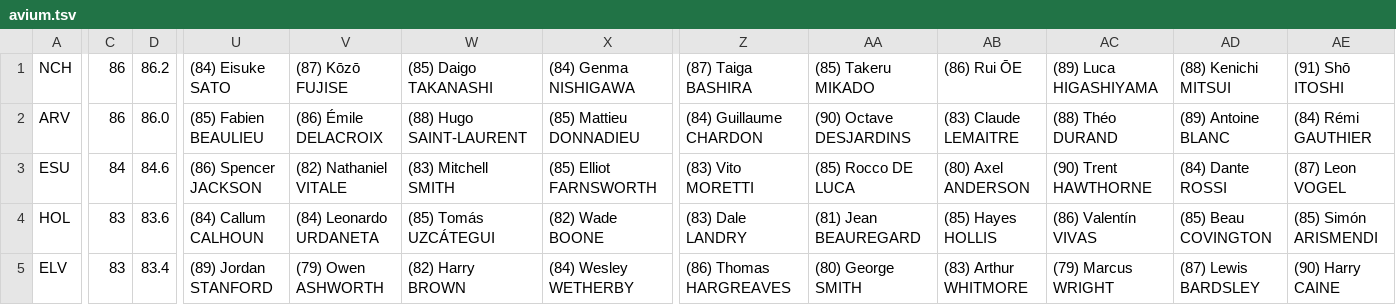
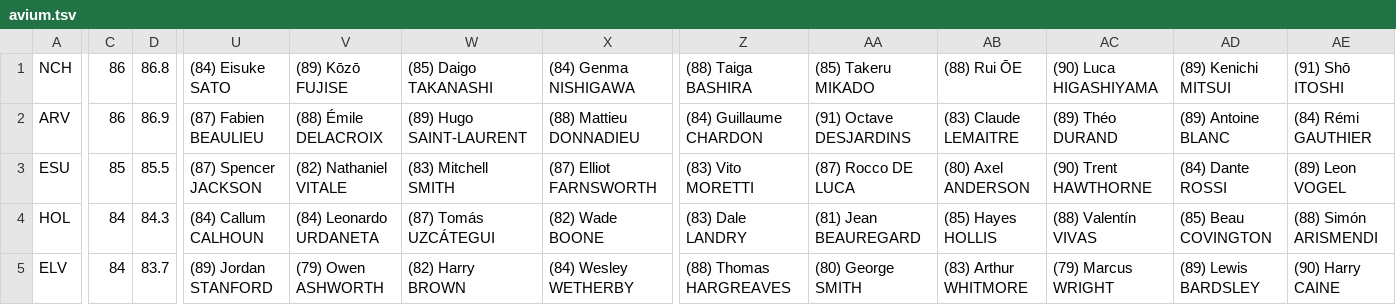
Before and after one commit to auroruse/avium-football-engine, a TSV file: src/presets/avium.tsv, drawn as a sheet; only a part is shown, gaps mark what is left out; the diff covers the shown part only; the diff names each change by its address in the sheet, - before the commit and + after, or states it on an @@ line.

```diff
--- a/src/presets/avium.tsv
+++ b/src/presets/avium.tsv
-D1: 86.2
+D1: 86.8
-V1: (87) Kōzō FUJISE
+V1: (89) Kōzō FUJISE
-Z1: (87) Taiga BASHIRA
+Z1: (88) Taiga BASHIRA
-AB1: (86) Rui ŌE
+AB1: (88) Rui ŌE
-AC1: (89) Luca HIGASHIYAMA
+AC1: (90) Luca HIGASHIYAMA
-AD1: (88) Kenichi MITSUI
+AD1: (89) Kenichi MITSUI
-D2: 86.0
+D2: 86.9
-U2: (85) Fabien BEAULIEU
+U2: (87) Fabien BEAULIEU
-V2: (86) Émile DELACROIX
+V2: (88) Émile DELACROIX
-W2: (88) Hugo SAINT-LAURENT
+W2: (89) Hugo SAINT-LAURENT
-X2: (85) Mattieu DONNADIEU
+X2: (88) Mattieu DONNADIEU
-AA2: (90) Octave DESJARDINS
+AA2: (91) Octave DESJARDINS
-AC2: (88) Théo DURAND
+AC2: (89) Théo DURAND
-C3: 84
+C3: 85
-D3: 84.6
+D3: 85.5
-U3: (86) Spencer JACKSON
+U3: (87) Spencer JACKSON
-X3: (85) Elliot FARNSWORTH
+X3: (87) Elliot FARNSWORTH
-AA3: (85) Rocco DE LUCA
+AA3: (87) Rocco DE LUCA
-AE3: (87) Leon VOGEL
+AE3: (89) Leon VOGEL
-C4:C5: 83
+C4:C5: 84
-D4: 83.6
+D4: 84.3
-W4: (85) Tomás UZCÁTEGUI
+W4: (87) Tomás UZCÁTEGUI
-AC4: (86) Valentín VIVAS
+AC4: (88) Valentín VIVAS
-AE4: (85) Simón ARISMENDI
+AE4: (88) Simón ARISMENDI
-D5: 83.4
+D5: 83.7
-Z5: (86) Thomas HARGREAVES
+Z5: (88) Thomas HARGREAVES
-AD5: (87) Lewis BARDSLEY
+AD5: (89) Lewis BARDSLEY
```
Also changed, not shown: 34 edited cells elsewhere in this file, src/presets/liga-ye-melli.tsv.
